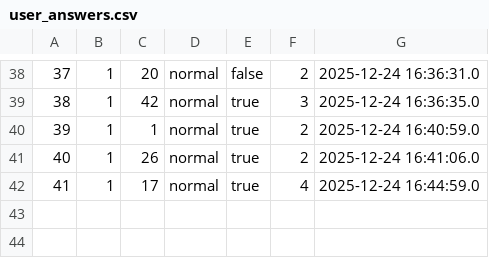
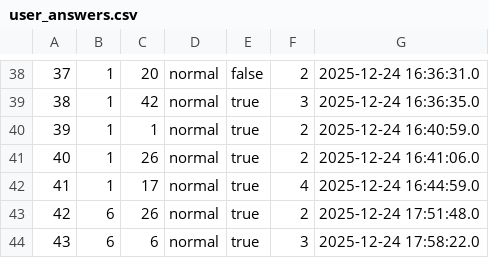
Before and after one commit to TeamHourai/P.R.T.S.TrainingSystem, a CSV file: data/user_answers.csv, drawn as a sheet; only a part is shown, gaps mark what is left out.

```diff
--- a/data/user_answers.csv
+++ b/data/user_answers.csv
@@ -42 +42,3 @@
 41,1,17,normal,true,4,2025-12-24 16:44:59.0
+42,6,26,normal,true,2,2025-12-24 17:51:48.0
+43,6,6,normal,true,3,2025-12-24 17:58:22.0
```
Also changed, not shown: data/exam_records.csv, 9 other files.
